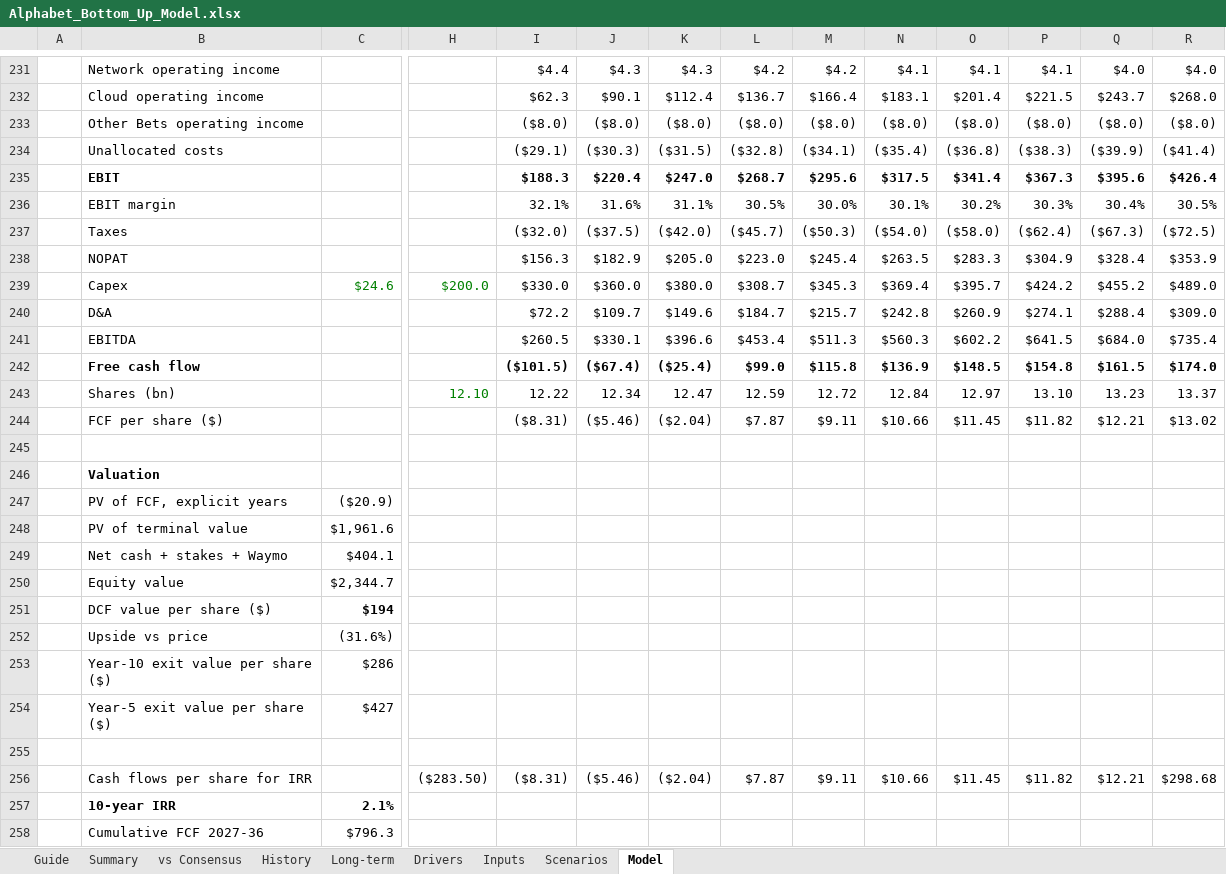
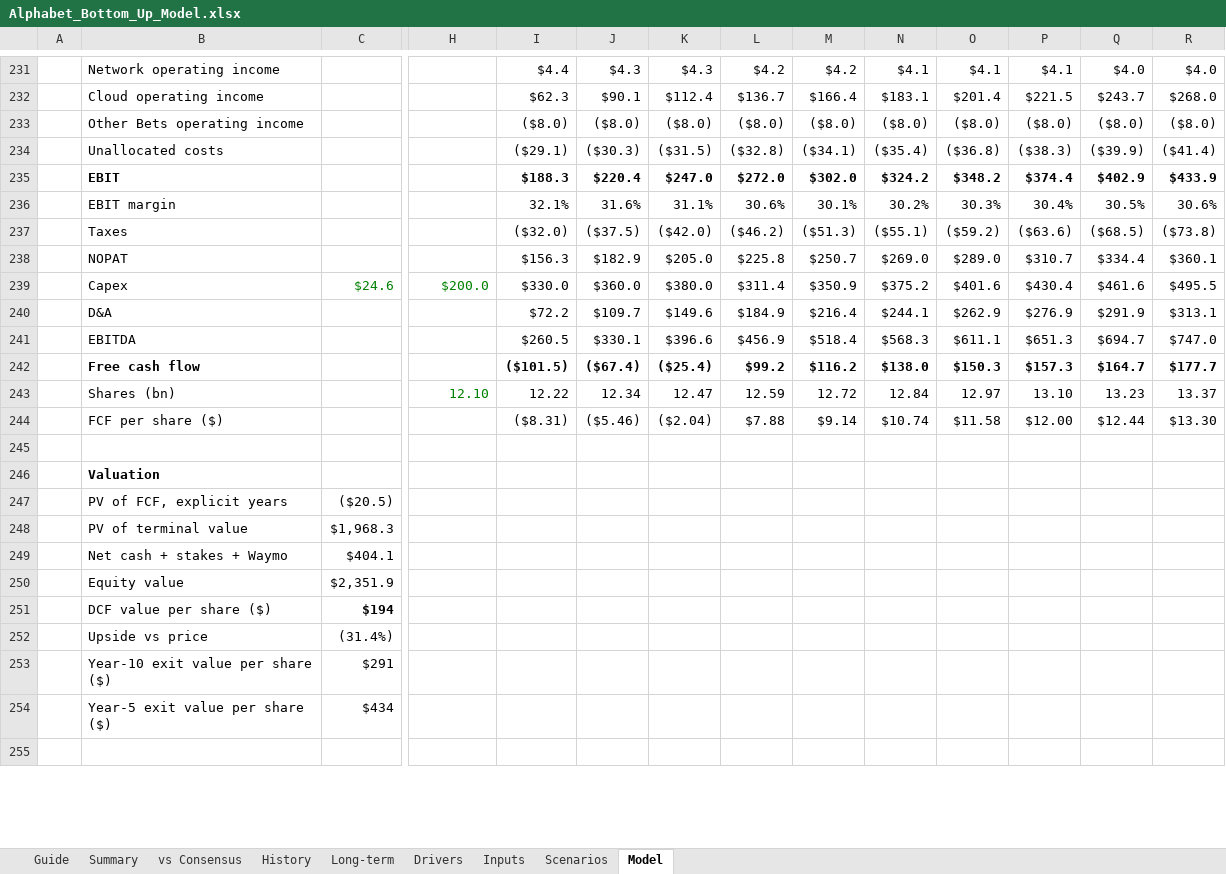
Before and after one commit to 017mda-ux/Main, an Excel workbook: models/Alphabet_Bottom_Up_Model.xlsx, sheet Model, drawn as a sheet; only a part is shown, gaps mark what is left out; values as stored, in another font and other column widths than the file's, no borders; removed rows and columns are numbered as before the commit, all else as after; rows hold the shown columns only; the diff covers the shown part only; the diff names each change by its address in the sheet, - before the commit and + after, or states it on an @@ line.

```diff
--- a/models/Alphabet_Bottom_Up_Model.xlsx (sheet Model)
+++ b/models/Alphabet_Bottom_Up_Model.xlsx (sheet Model)
-row 235:  | EBIT |  |  | $188.3 | $220.4 | $247.0 | $268.7 | $295.6 | $317.5 | $341.4 | $367.3 | $395.6 | $426.4
-row 236:  | EBIT margin |  |  | 32.1% | 31.6% | 31.1% | 30.5% | 30.0% | 30.1% | 30.2% | 30.3% | 30.4% | 30.5%
-row 237:  | Taxes |  |  | ($32.0) | ($37.5) | ($42.0) | ($45.7) | ($50.3) | ($54.0) | ($58.0) | ($62.4) | ($67.3) | ($72.5)
-row 238:  | NOPAT |  |  | $156.3 | $182.9 | $205.0 | $223.0 | $245.4 | $263.5 | $283.3 | $304.9 | $328.4 | $353.9
+row 235:  | EBIT |  |  | $188.3 | $220.4 | $247.0 | $272.0 | $302.0 | $324.2 | $348.2 | $374.4 | $402.9 | $433.9
+row 236:  | EBIT margin |  |  | 32.1% | 31.6% | 31.1% | 30.6% | 30.1% | 30.2% | 30.3% | 30.4% | 30.5% | 30.6%
+row 237:  | Taxes |  |  | ($32.0) | ($37.5) | ($42.0) | ($46.2) | ($51.3) | ($55.1) | ($59.2) | ($63.6) | ($68.5) | ($73.8)
+row 238:  | NOPAT |  |  | $156.3 | $182.9 | $205.0 | $225.8 | $250.7 | $269.0 | $289.0 | $310.7 | $334.4 | $360.1
-L239: $308.7
+L239: $311.4
-M239: $345.3
+M239: $350.9
-N239: $369.4
+N239: $375.2
-O239: $395.7
+O239: $401.6
-P239: $424.2
+P239: $430.4
-Q239: $455.2
+Q239: $461.6
-R239: $489.0
+R239: $495.5
-row 240:  | D&A |  |  | $72.2 | $109.7 | $149.6 | $184.7 | $215.7 | $242.8 | $260.9 | $274.1 | $288.4 | $309.0
-row 241:  | EBITDA |  |  | $260.5 | $330.1 | $396.6 | $453.4 | $511.3 | $560.3 | $602.2 | $641.5 | $684.0 | $735.4
-row 242:  | Free cash flow |  |  | ($101.5) | ($67.4) | ($25.4) | $99.0 | $115.8 | $136.9 | $148.5 | $154.8 | $161.5 | $174.0
+row 240:  | D&A |  |  | $72.2 | $109.7 | $149.6 | $184.9 | $216.4 | $244.1 | $262.9 | $276.9 | $291.9 | $313.1
+row 241:  | EBITDA |  |  | $260.5 | $330.1 | $396.6 | $456.9 | $518.4 | $568.3 | $611.1 | $651.3 | $694.7 | $747.0
+row 242:  | Free cash flow |  |  | ($101.5) | ($67.4) | ($25.4) | $99.2 | $116.2 | $138.0 | $150.3 | $157.3 | $164.7 | $177.7
-row 244:  | FCF per share ($) |  |  | ($8.31) | ($5.46) | ($2.04) | $7.87 | $9.11 | $10.66 | $11.45 | $11.82 | $12.21 | $13.02
+row 244:  | FCF per share ($) |  |  | ($8.31) | ($5.46) | ($2.04) | $7.88 | $9.14 | $10.74 | $11.58 | $12.00 | $12.44 | $13.30
-C247: ($20.9)
+C247: ($20.5)
-C248: $1,961.6
+C248: $1,968.3
-C250: $2,344.7
+C250: $2,351.9
-C252: (31.6%)
+C252: (31.4%)
-C253: $286
+C253: $291
-C254: $427
+C254: $434
-row 256:  | Cash flows per share for IRR |  | ($283.50) | ($8.31) | ($5.46) | ($2.04) | $7.87 | $9.11 | $10.66 | $11.45 | $11.82 | $12.21 | $298.68
-row 257:  | 10-year IRR | 2.1%
-row 258:  | Cumulative FCF 2027-36 | $796.3
```
Also changed, not shown: 6 added rows, 3 removed rows and 9 edited cells elsewhere in this sheet, sheet vs Consensus, sheet Summary, sheet Drivers, sheet Scenarios.
